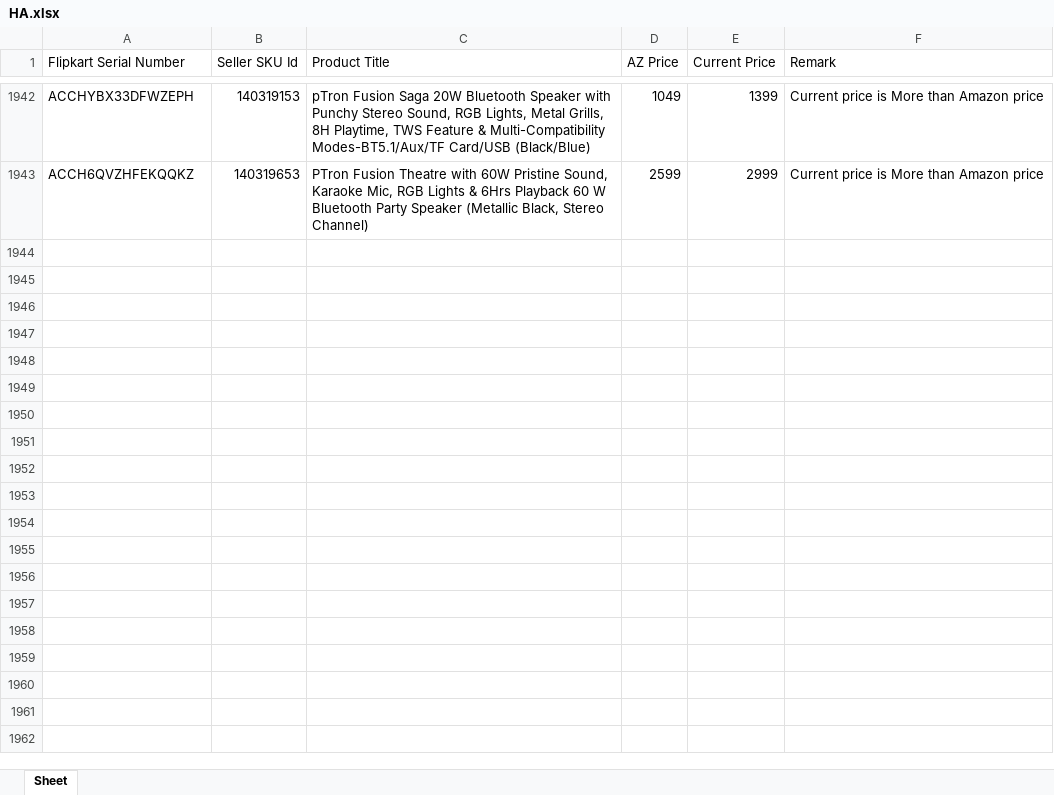
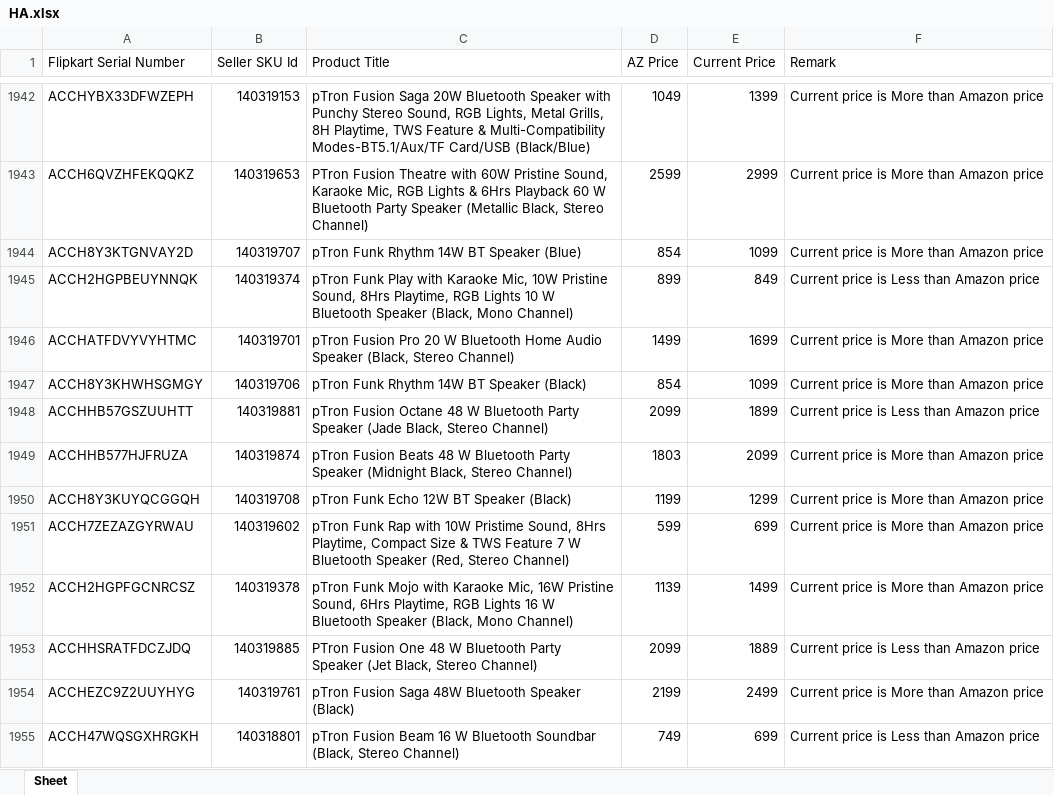
Before and after one commit to saiallaturthi/flipkart_prices, an Excel workbook: HA.xlsx, sheet Sheet, drawn as a sheet; only a part is shown, gaps mark what is left out; values as stored, in another font and other column widths than the file's, no borders; the diff covers the shown part only; the diff names each change by its address in the sheet, - before the commit and + after, or states it on an @@ line.

```diff
--- a/HA.xlsx (sheet Sheet)
+++ b/HA.xlsx (sheet Sheet)
+row 1944: ACCH8Y3KTGNVAY2D | 140319707 | pTron Funk Rhythm 14W BT Speaker (Blue) | 854 | 1099 | Current price is More than Amazon price
+row 1945: ACCH2HGPBEUYNNQK | 140319374 | pTron Funk Play with Karaoke Mic, 10W Pristine Sound, 8Hrs Playtime, RGB Lights 10 W Bluetooth Speaker (Black, Mono Channel) | 899 | 849 | Current price is Less than Amazon price
+row 1946: ACCHATFDVYVYHTMC | 140319701 | pTron Fusion Pro 20 W Bluetooth Home Audio Speaker (Black, Stereo Channel) | 1499 | 1699 | Current price is More than Amazon price
+row 1947: ACCH8Y3KHWHSGMGY | 140319706 | pTron Funk Rhythm 14W BT Speaker (Black) | 854 | 1099 | Current price is More than Amazon price
+row 1948: ACCHHB57GSZUUHTT | 140319881 | pTron Fusion Octane 48 W Bluetooth Party Speaker (Jade Black, Stereo Channel) | 2099 | 1899 | Current price is Less than Amazon price
+row 1949: ACCHHB577HJFRUZA | 140319874 | pTron Fusion Beats 48 W Bluetooth Party Speaker (Midnight Black, Stereo Channel) | 1803 | 2099 | Current price is More than Amazon price
+row 1950: ACCH8Y3KUYQCGGQH | 140319708 | pTron Funk Echo 12W BT Speaker (Black) | 1199 | 1299 | Current price is More than Amazon price
+row 1951: ACCH7ZEZAZGYRWAU | 140319602 | pTron Funk Rap with 10W Pristime Sound, 8Hrs Playtime, Compact Size & TWS Feature 7 W Bluetooth Speaker (Red, Stereo Channel) | 599 | 699 | Current price is More than Amazon price
+row 1952: ACCH2HGPFGCNRCSZ | 140319378 | pTron Funk Mojo with Karaoke Mic, 16W Pristine Sound, 6Hrs Playtime, RGB Lights 16 W Bluetooth Speaker (Black, Mono Channel) | 1139 | 1499 | Current price is More than Amazon price
+row 1953: ACCHHSRATFDCZJDQ | 140319885 | PTron Fusion One 48 W Bluetooth Party Speaker (Jet Black, Stereo Channel) | 2099 | 1889 | Current price is Less than Amazon price
+row 1954: ACCHEZC9Z2UUYHYG | 140319761 | pTron Fusion Saga 48W Bluetooth Speaker (Black) | 2199 | 2499 | Current price is More than Amazon price
+row 1955: ACCH47WQSGXHRGKH | 140318801 | pTron Fusion Beam 16 W Bluetooth Soundbar (Black, Stereo Channel) | 749 | 699 | Current price is Less than Amazon price
```
Also changed, not shown: 12 added rows elsewhere in this sheet, FK Walkthrough 11th aug.xlsx, PA.xlsx, 3 other files.
